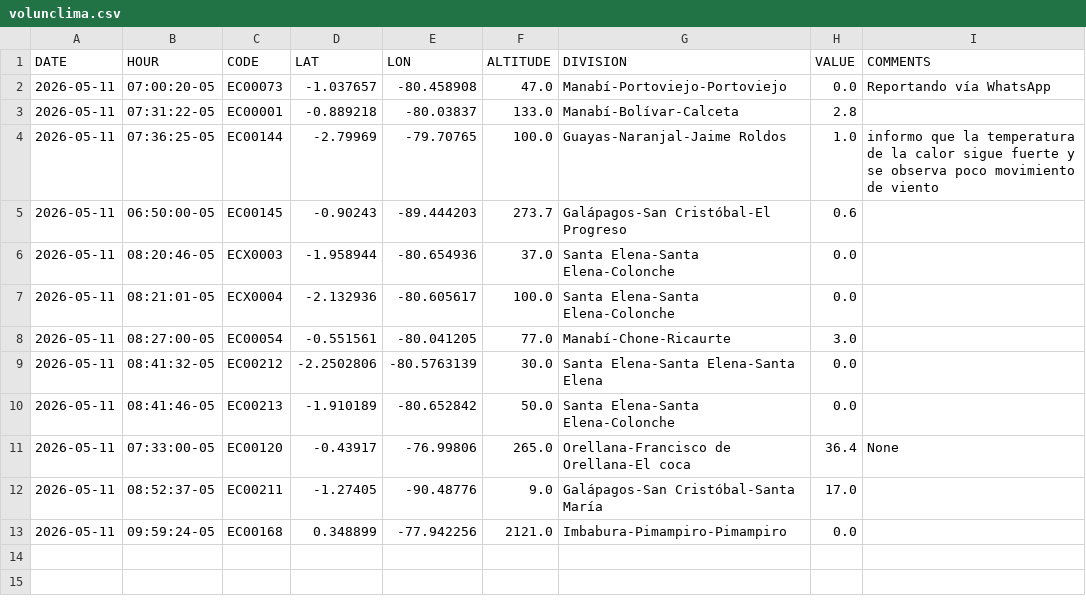
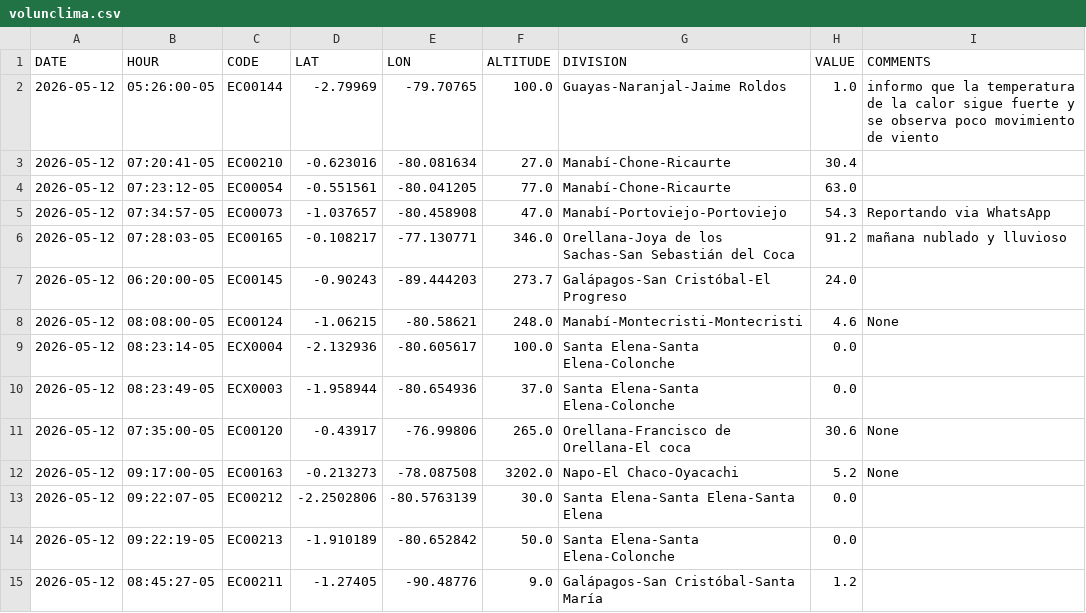
Before and after one commit to DPAINAMHI/tools, a CSV file: volunclima.csv, drawn as a sheet.

```diff
--- a/volunclima.csv
+++ b/volunclima.csv
@@ -1,13 +1,15 @@
 DATE,HOUR,CODE,LAT,LON,ALTITUDE,DIVISION,VALUE,COMMENTS
-2026-05-11,07:00:20-05,EC00073,-1.037657,-80.458908,47.0,Manabí-Portoviejo-Portoviejo,0.0,Reportando vía WhatsApp
-2026-05-11,07:31:22-05,EC00001,-0.889218,-80.03837,133.0,Manabí-Bolívar-Calceta,2.8,
-2026-05-11,07:36:25-05,EC00144,-2.79969,-79.70765,100.0,Guayas-Naranjal-Jaime Roldos,1.0,informo que la temperatura de la calor sigue fuerte y se observa poco movimiento de viento
-2026-05-11,06:50:00-05,EC00145,-0.90243,-89.444203,273.7,Galápagos-San Cristóbal-El Progreso,0.6,
-2026-05-11,08:20:46-05,ECX0003,-1.958944,-80.654936,37.0,Santa Elena-Santa Elena-Colonche,0.0,
-2026-05-11,08:21:01-05,ECX0004,-2.132936,-80.605617,100.0,Santa Elena-Santa Elena-Colonche,0.0,
-2026-05-11,08:27:00-05,EC00054,-0.551561,-80.041205,77.0,Manabí-Chone-Ricaurte,3.0,
-2026-05-11,08:41:32-05,EC00212,-2.2502806,-80.5763139,30.0,Santa Elena-Santa Elena-Santa Elena,0.0,
-2026-05-11,08:41:46-05,EC00213,-1.910189,-80.652842,50.0,Santa Elena-Santa Elena-Colonche,0.0,
-2026-05-11,07:33:00-05,EC00120,-0.43917,-76.99806,265.0,Orellana-Francisco de Orellana-El coca,36.4,None
-2026-05-11,08:52:37-05,EC00211,-1.27405,-90.48776,9.0,Galápagos-San Cristóbal-Santa María ,17.0,
-2026-05-11,09:59:24-05,EC00168,0.348899,-77.942256,2121.0,Imbabura-Pimampiro-Pimampiro,0.0,
+2026-05-12,05:26:00-05,EC00144,-2.79969,-79.70765,100.0,Guayas-Naranjal-Jaime Roldos,1.0,informo que la temperatura de la calor sigue fuerte y se observa poco movimiento de viento
+2026-05-12,07:20:41-05,EC00210,-0.623016,-80.081634,27.0,Manabí-Chone-Ricaurte,30.4,
+2026-05-12,07:23:12-05,EC00054,-0.551561,-80.041205,77.0,Manabí-Chone-Ricaurte,63.0,
+2026-05-12,07:34:57-05,EC00073,-1.037657,-80.458908,47.0,Manabí-Portoviejo-Portoviejo,54.3,Reportando via WhatsApp
+2026-05-12,07:28:03-05,EC00165,-0.108217,-77.130771,346.0,Orellana-Joya de los Sachas-San Sebastián del Coca,91.2,mañana nublado y lluvioso
+2026-05-12,06:20:00-05,EC00145,-0.90243,-89.444203,273.7,Galápagos-San Cristóbal-El Progreso,24.0,
+2026-05-12,08:08:00-05,EC00124,-1.06215,-80.58621,248.0,Manabí-Montecristi-Montecristi,4.6,None
+2026-05-12,08:23:14-05,ECX0004,-2.132936,-80.605617,100.0,Santa Elena-Santa Elena-Colonche,0.0,
+2026-05-12,08:23:49-05,ECX0003,-1.958944,-80.654936,37.0,Santa Elena-Santa Elena-Colonche,0.0,
+2026-05-12,07:35:00-05,EC00120,-0.43917,-76.99806,265.0,Orellana-Francisco de Orellana-El coca,30.6,None
+2026-05-12,09:17:00-05,EC00163,-0.213273,-78.087508,3202.0,Napo-El Chaco-Oyacachi,5.2,None
+2026-05-12,09:22:07-05,EC00212,-2.2502806,-80.5763139,30.0,Santa Elena-Santa Elena-Santa Elena,0.0,
+2026-05-12,09:22:19-05,EC00213,-1.910189,-80.652842,50.0,Santa Elena-Santa Elena-Colonche,0.0,
+2026-05-12,08:45:27-05,EC00211,-1.27405,-90.48776,9.0,Galápagos-San Cristóbal-Santa María ,1.2,
```
Also changed, not shown: 1 other file.
